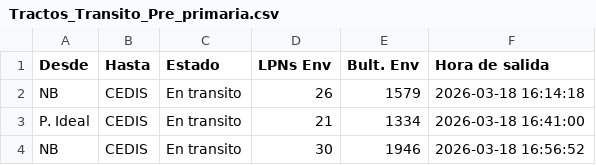
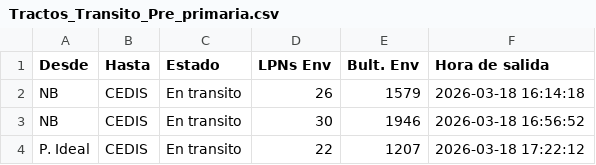
Before and after one commit to ErhickDiaz/COPIA-DASHBOARD_STREAMLIT_LOGISTIC, a CSV file: data/Tractos_Transito_Pre_primaria.csv, drawn as a sheet.

Commit message:
Actualización 2026-03-18 17:25:15.126335

```diff
--- a/data/Tractos_Transito_Pre_primaria.csv
+++ b/data/Tractos_Transito_Pre_primaria.csv
@@ -2,3 +2,3 @@ Desde,Hasta,Estado,LPNs Env,Bult. Env,Hora de salida
 NB,CEDIS,En transito,26,1579,2026-03-18 16:14:18
-P. Ideal,CEDIS,En transito,21,1334,2026-03-18 16:41:00
 NB,CEDIS,En transito,30,1946,2026-03-18 16:56:52
+P. Ideal,CEDIS,En transito,22,1207,2026-03-18 17:22:12
```
